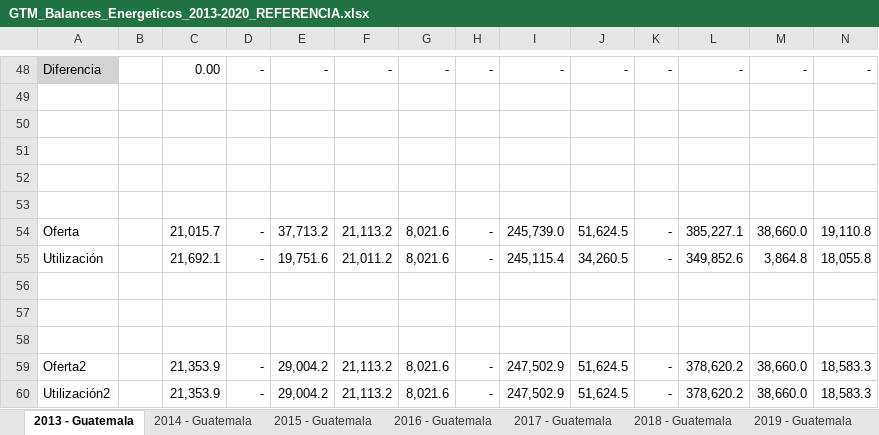
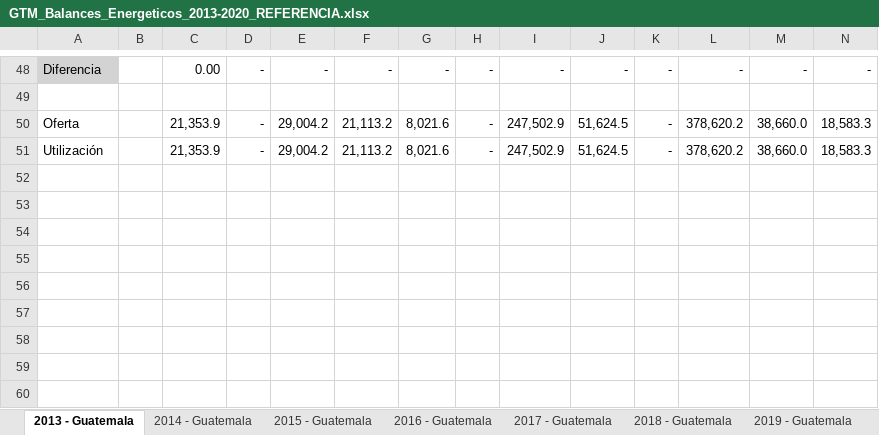
Before and after one commit to chwresearch/scn_gt, an Excel workbook: datos/GTM_Balances_Energeticos_2013-2020_REFERENCIA.xlsx, sheet 2013 - Guatemala, drawn as a sheet; only a part is shown, gaps mark what is left out; values as stored, in another font and other column widths than the file's, no borders; charts and pictures not drawn; removed rows and columns are numbered as before the commit, all else as after; rows hold the shown columns only; the diff names each change by its address in the sheet, - before the commit and + after, or states it on an @@ line.

Commit message:
Calculo oferta y utilizacion actualizado

```diff
--- a/datos/GTM_Balances_Energeticos_2013-2020_REFERENCIA.xlsx (sheet 2013 - Guatemala)
+++ b/datos/GTM_Balances_Energeticos_2013-2020_REFERENCIA.xlsx (sheet 2013 - Guatemala)
-row 50: (empty)
-row 51: (empty)
-row 52: (empty)
-row 53: (empty)
-row 54: Oferta |  | 21,015.7 | - | 37,713.2 | 21,113.2 | 8,021.6 | - | 245,739.0 | 51,624.5 | - | 385,227.1 | 38,660.0 | 19,110.8
-row 55: Utilización |  | 21,692.1 | - | 19,751.6 | 21,011.2 | 8,021.6 | - | 245,115.4 | 34,260.5 | - | 349,852.6 | 3,864.8 | 18,055.8
-row 56: (empty)
-row 57: (empty)
-row 58: (empty)
-A50: Oferta2
+A50: Oferta
-A51: Utilización2
+A51: Utilización
```
Also changed, not shown: charts or pictures, datos/BALGT_BD.xlsx, 3 other files.
